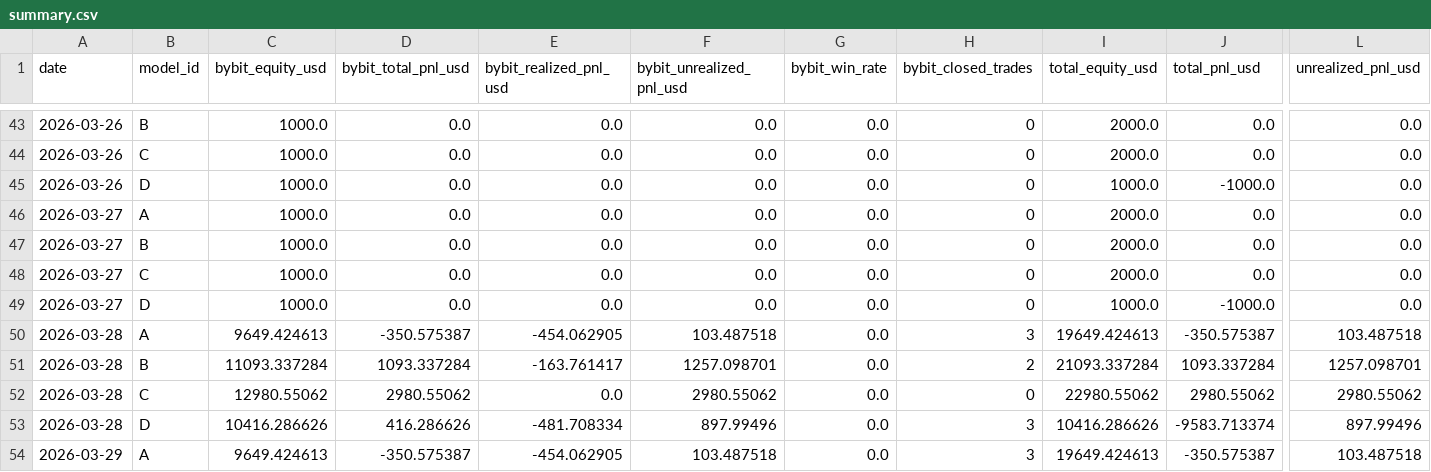
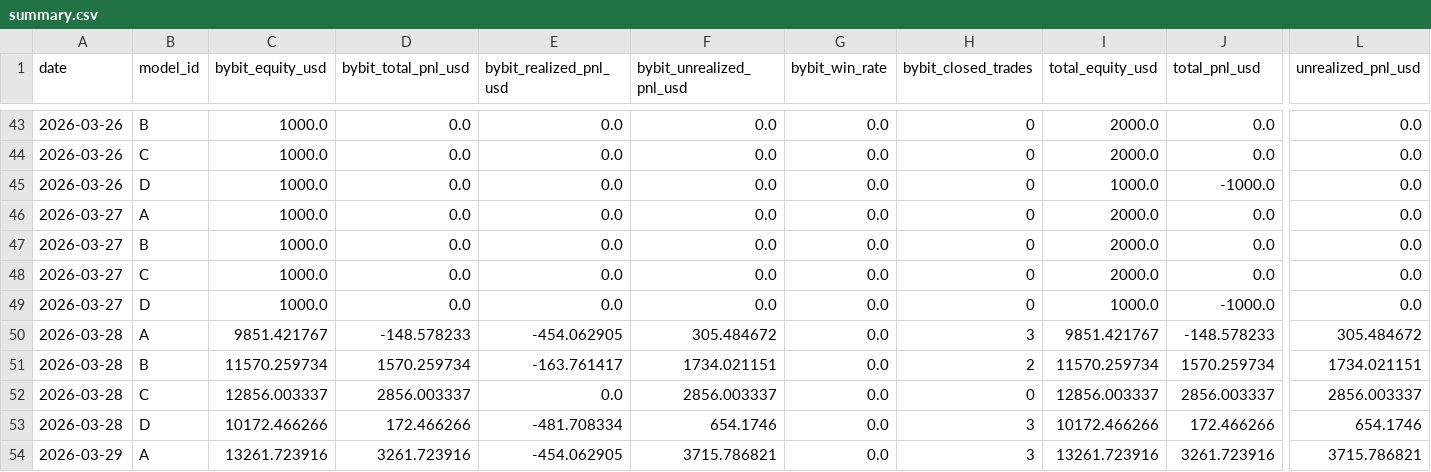
Before and after one commit to sheryloe/AutoTrading_ing....-, a CSV file: docs/data/daily_pnl/summary.csv, drawn as a sheet; only a part is shown, gaps mark what is left out; the diff covers the shown part only; the diff names each change by its address in the sheet, - before the commit and + after, or states it on an @@ line.

Commit message:
feat(pages): rebuild daily PnL artifacts
Recompute 4-model daily PnL JSON/CSV for GitHub Pages and render a 4-column table on the homepage.

```diff
--- a/docs/data/daily_pnl/summary.csv
+++ b/docs/data/daily_pnl/summary.csv
-C50 (bybit_equity_usd): 9649.424613
+C50 (bybit_equity_usd): 9851.421767
-D50 (bybit_total_pnl_usd): -350.575387
+D50 (bybit_total_pnl_usd): -148.578233
-F50 (bybit_unrealized_pnl_usd): 103.487518
+F50 (bybit_unrealized_pnl_usd): 305.484672
-I50 (total_equity_usd): 19649.424613
+I50 (total_equity_usd): 9851.421767
-J50 (total_pnl_usd): -350.575387
+J50 (total_pnl_usd): -148.578233
-L50 (unrealized_pnl_usd): 103.487518
+L50 (unrealized_pnl_usd): 305.484672
-C51 (bybit_equity_usd): 11093.337284
+C51 (bybit_equity_usd): 11570.259734
-D51 (bybit_total_pnl_usd): 1093.337284
+D51 (bybit_total_pnl_usd): 1570.259734
-F51 (bybit_unrealized_pnl_usd): 1257.098701
+F51 (bybit_unrealized_pnl_usd): 1734.021151
-I51 (total_equity_usd): 21093.337284
+I51 (total_equity_usd): 11570.259734
-J51 (total_pnl_usd): 1093.337284
+J51 (total_pnl_usd): 1570.259734
-L51 (unrealized_pnl_usd): 1257.098701
+L51 (unrealized_pnl_usd): 1734.021151
-C52 (bybit_equity_usd): 12980.55062
+C52 (bybit_equity_usd): 12856.003337
-D52 (bybit_total_pnl_usd): 2980.55062
+D52 (bybit_total_pnl_usd): 2856.003337
-F52 (bybit_unrealized_pnl_usd): 2980.55062
+F52 (bybit_unrealized_pnl_usd): 2856.003337
-I52 (total_equity_usd): 22980.55062
+I52 (total_equity_usd): 12856.003337
-J52 (total_pnl_usd): 2980.55062
+J52 (total_pnl_usd): 2856.003337
-L52 (unrealized_pnl_usd): 2980.55062
+L52 (unrealized_pnl_usd): 2856.003337
-C53 (bybit_equity_usd): 10416.286626
+C53 (bybit_equity_usd): 10172.466266
-D53 (bybit_total_pnl_usd): 416.286626
+D53 (bybit_total_pnl_usd): 172.466266
-F53 (bybit_unrealized_pnl_usd): 897.99496
+F53 (bybit_unrealized_pnl_usd): 654.1746
-I53 (total_equity_usd): 10416.286626
+I53 (total_equity_usd): 10172.466266
-J53 (total_pnl_usd): -9583.713374
+J53 (total_pnl_usd): 172.466266
-L53 (unrealized_pnl_usd): 897.99496
+L53 (unrealized_pnl_usd): 654.1746
-C54 (bybit_equity_usd): 9649.424613
+C54 (bybit_equity_usd): 13261.723916
-D54 (bybit_total_pnl_usd): -350.575387
+D54 (bybit_total_pnl_usd): 3261.723916
-F54 (bybit_unrealized_pnl_usd): 103.487518
+F54 (bybit_unrealized_pnl_usd): 3715.786821
-I54 (total_equity_usd): 19649.424613
+I54 (total_equity_usd): 13261.723916
-J54 (total_pnl_usd): -350.575387
+J54 (total_pnl_usd): 3261.723916
-L54 (unrealized_pnl_usd): 103.487518
+L54 (unrealized_pnl_usd): 3715.786821
```
Also changed, not shown: 4 added rows and 66 edited cells elsewhere in this file, docs/data/daily_pnl/2026-03-28.csv, docs/data/daily_pnl/2026-03-29.csv, 18 other files.
